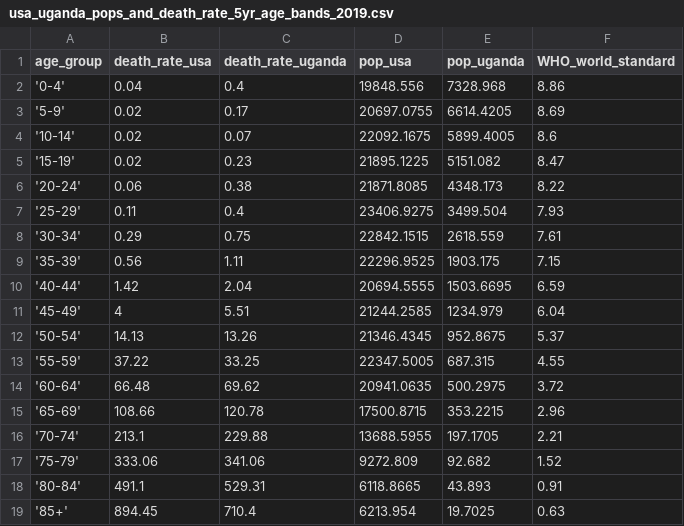
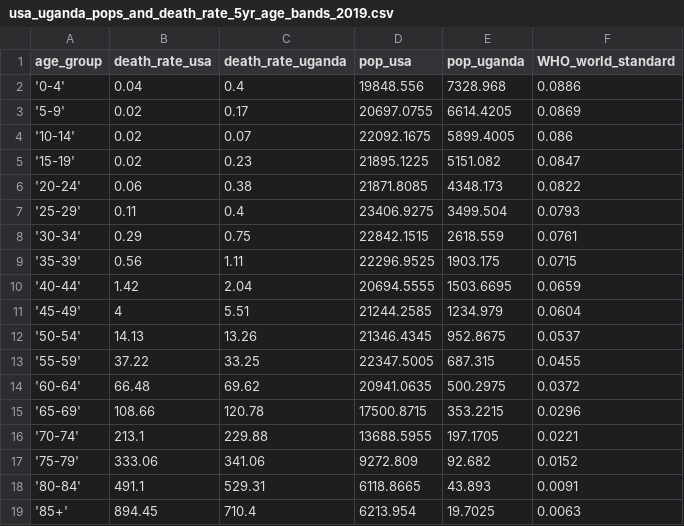
Before and after one commit to MarkMData/OWID_application, a CSV file: usa_uganda_pops_and_death_rate_5yr_age_bands_2019.csv, drawn as a sheet.

Commit message:
Update usa_uganda_pops_and_death_rate_5yr_age_bands_2019.csv

```diff
--- a/usa_uganda_pops_and_death_rate_5yr_age_bands_2019.csv
+++ b/usa_uganda_pops_and_death_rate_5yr_age_bands_2019.csv
@@ -1,19 +1,19 @@
 age_group,death_rate_usa,death_rate_uganda,pop_usa,pop_uganda,WHO_world_standard
-'0-4',0.04,0.4,19848.556,7328.968,8.86
-'5-9',0.02,0.17,20697.0755,6614.4205,8.69
-'10-14',0.02,0.07,22092.1675,5899.4005,8.6
-'15-19',0.02,0.23,21895.1225,5151.082,8.47
-'20-24',0.06,0.38,21871.8085,4348.173,8.22
-'25-29',0.11,0.4,23406.9275,3499.504,7.93
-'30-34',0.29,0.75,22842.1515,2618.559,7.61
-'35-39',0.56,1.11,22296.9525,1903.175,7.15
-'40-44',1.42,2.04,20694.5555,1503.6695,6.59
-'45-49',4,5.51,21244.2585,1234.979,6.04
-'50-54',14.13,13.26,21346.4345,952.8675,5.37
-'55-59',37.22,33.25,22347.5005,687.315,4.55
-'60-64',66.48,69.62,20941.0635,500.2975,3.72
-'65-69',108.66,120.78,17500.8715,353.2215,2.96
-'70-74',213.1,229.88,13688.5955,197.1705,2.21
-'75-79',333.06,341.06,9272.809,92.682,1.52
-'80-84',491.1,529.31,6118.8665,43.893,0.91
-'85+',894.45,710.4,6213.954,19.7025,0.63
+'0-4',0.04,0.4,19848.556,7328.968,0.0886
+'5-9',0.02,0.17,20697.0755,6614.4205,0.0869
+'10-14',0.02,0.07,22092.1675,5899.4005,0.086
+'15-19',0.02,0.23,21895.1225,5151.082,0.0847
+'20-24',0.06,0.38,21871.8085,4348.173,0.0822
+'25-29',0.11,0.4,23406.9275,3499.504,0.0793
+'30-34',0.29,0.75,22842.1515,2618.559,0.0761
+'35-39',0.56,1.11,22296.9525,1903.175,0.0715
+'40-44',1.42,2.04,20694.5555,1503.6695,0.0659
+'45-49',4,5.51,21244.2585,1234.979,0.0604
+'50-54',14.13,13.26,21346.4345,952.8675,0.0537
+'55-59',37.22,33.25,22347.5005,687.315,0.0455
+'60-64',66.48,69.62,20941.0635,500.2975,0.0372
+'65-69',108.66,120.78,17500.8715,353.2215,0.0296
+'70-74',213.1,229.88,13688.5955,197.1705,0.0221
+'75-79',333.06,341.06,9272.809,92.682,0.0152
+'80-84',491.1,529.31,6118.8665,43.893,0.0091
+'85+',894.45,710.4,6213.954,19.7025,0.0063
```
